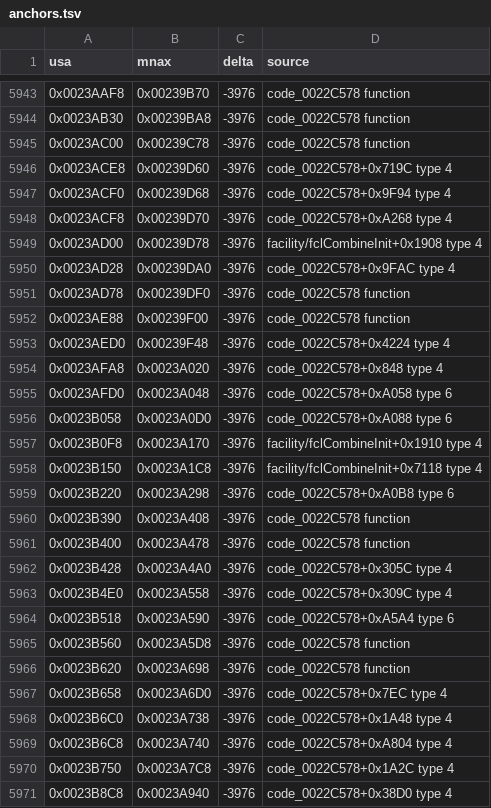
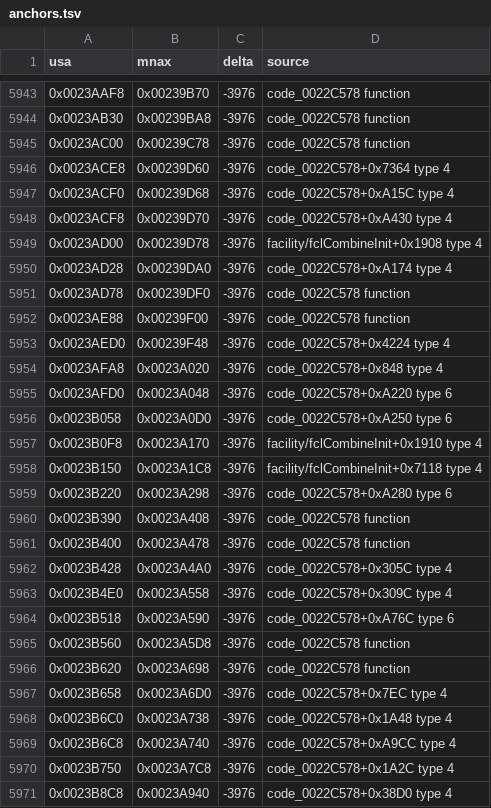
Before and after one commit to sommepo/smt3-decomp, a TSV file: config/mnax/anchors.tsv, drawn as a sheet; only a part is shown, gaps mark what is left out; the diff covers the shown part only.

```diff
--- a/config/mnax/anchors.tsv
+++ b/config/mnax/anchors.tsv
@@ -5945,7 +5945,7 @@ usa	mnax	delta	source
 0x0023AC00	0x00239C78	-3976	code_0022C578 function
-0x0023ACE8	0x00239D60	-3976	code_0022C578+0x719C type 4
-0x0023ACF0	0x00239D68	-3976	code_0022C578+0x9F94 type 4
-0x0023ACF8	0x00239D70	-3976	code_0022C578+0xA268 type 4
+0x0023ACE8	0x00239D60	-3976	code_0022C578+0x7364 type 4
+0x0023ACF0	0x00239D68	-3976	code_0022C578+0xA15C type 4
+0x0023ACF8	0x00239D70	-3976	code_0022C578+0xA430 type 4
 0x0023AD00	0x00239D78	-3976	facility/fclCombineInit+0x1908 type 4
-0x0023AD28	0x00239DA0	-3976	code_0022C578+0x9FAC type 4
+0x0023AD28	0x00239DA0	-3976	code_0022C578+0xA174 type 4
 0x0023AD78	0x00239DF0	-3976	code_0022C578 function
@@ -5954,7 +5954,7 @@ usa	mnax	delta	source
 0x0023AFA8	0x0023A020	-3976	code_0022C578+0x848 type 4
-0x0023AFD0	0x0023A048	-3976	code_0022C578+0xA058 type 6
-0x0023B058	0x0023A0D0	-3976	code_0022C578+0xA088 type 6
+0x0023AFD0	0x0023A048	-3976	code_0022C578+0xA220 type 6
+0x0023B058	0x0023A0D0	-3976	code_0022C578+0xA250 type 6
 0x0023B0F8	0x0023A170	-3976	facility/fclCombineInit+0x1910 type 4
 0x0023B150	0x0023A1C8	-3976	facility/fclCombineInit+0x7118 type 4
-0x0023B220	0x0023A298	-3976	code_0022C578+0xA0B8 type 6
+0x0023B220	0x0023A298	-3976	code_0022C578+0xA280 type 6
 0x0023B390	0x0023A408	-3976	code_0022C578 function
@@ -5963,3 +5963,3 @@ usa	mnax	delta	source
 0x0023B4E0	0x0023A558	-3976	code_0022C578+0x309C type 4
-0x0023B518	0x0023A590	-3976	code_0022C578+0xA5A4 type 6
+0x0023B518	0x0023A590	-3976	code_0022C578+0xA76C type 6
 0x0023B560	0x0023A5D8	-3976	code_0022C578 function
@@ -5968,3 +5968,3 @@ usa	mnax	delta	source
 0x0023B6C0	0x0023A738	-3976	code_0022C578+0x1A48 type 4
-0x0023B6C8	0x0023A740	-3976	code_0022C578+0xA804 type 4
+0x0023B6C8	0x0023A740	-3976	code_0022C578+0xA9CC type 4
 0x0023B750	0x0023A7C8	-3976	code_0022C578+0x1A2C type 4
```
Also changed, not shown: 5 added rows and 115 edited cells elsewhere in this file, config/mnax/funcs.tsv, config/mnax/functions.tsv, 8 other files.
